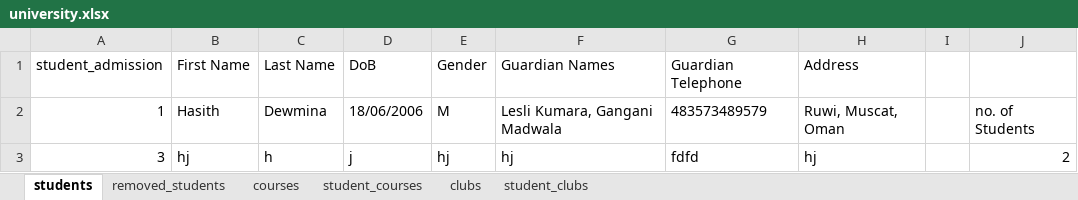
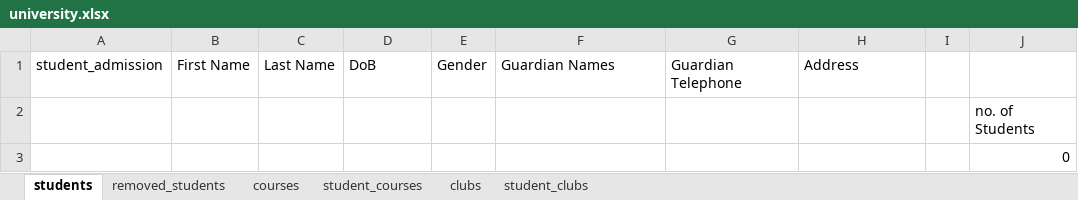
Before and after one commit to Hasith435/University-System, an Excel workbook: university.xlsx, sheet students, drawn as a sheet; values as stored, in another font and other column widths than the file's, no borders; removed rows and columns are numbered as before the commit, all else as after; the diff names each change by its address in the sheet, - before the commit and + after, or states it on an @@ line.

Commit message:
Add some buttons to teacher and students

```diff
--- a/university.xlsx (sheet students)
+++ b/university.xlsx (sheet students)
-row 2: 1 | Hasith | Dewmina | 18/06/2006 | M | Lesli Kumara, Gangani Madwala | 483573489579 | Ruwi, Muscat, Oman |  | no. of Students
-row 3: 3 | hj | h | j | hj | hj | fdfd | hj |  | 2
+row 2:  |  |  |  |  |  |  |  |  | no. of Students
+row 3:  |  |  |  |  |  |  |  |  | 0
```
Also changed, not shown: sheet removed_students, 1 other file.
